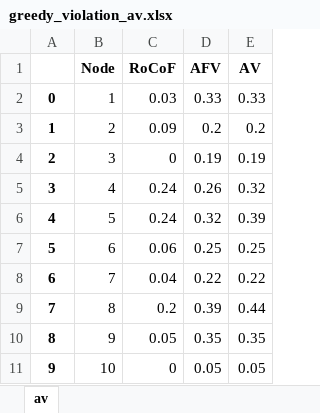
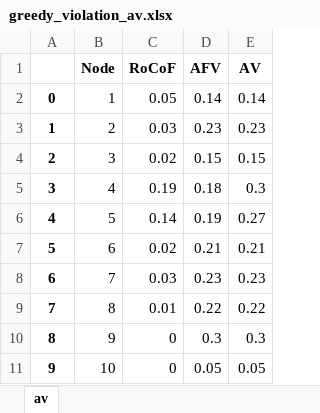
Before and after one commit to weiting1029/PowerFailure, an Excel workbook: tables/greedy_violation_av.xlsx, sheet av, drawn as a sheet; values as stored, in another font and other column widths than the file's, no borders; the diff names each change by its address in the sheet, - before the commit and + after, or states it on an @@ line.

```diff
--- a/tables/greedy_violation_av.xlsx (sheet av)
+++ b/tables/greedy_violation_av.xlsx (sheet av)
-C2 (RoCoF): 0.03
+C2 (RoCoF): 0.05
-D2 (AFV): 0.33
+D2 (AFV): 0.14
-E2 (AV): 0.33
+E2 (AV): 0.14
-C3 (RoCoF): 0.09
+C3 (RoCoF): 0.03
-D3 (AFV): 0.2
+D3 (AFV): 0.23
-E3 (AV): 0.2
+E3 (AV): 0.23
-C4 (RoCoF): 0
+C4 (RoCoF): 0.02
-D4 (AFV): 0.19
+D4 (AFV): 0.15
-E4 (AV): 0.19
+E4 (AV): 0.15
-C5 (RoCoF): 0.24
+C5 (RoCoF): 0.19
-D5 (AFV): 0.26
+D5 (AFV): 0.18
-E5 (AV): 0.32
+E5 (AV): 0.3
-C6 (RoCoF): 0.24
+C6 (RoCoF): 0.14
-D6 (AFV): 0.32
+D6 (AFV): 0.19
-E6 (AV): 0.39
+E6 (AV): 0.27
-C7 (RoCoF): 0.06
+C7 (RoCoF): 0.02
-D7 (AFV): 0.25
+D7 (AFV): 0.21
-E7 (AV): 0.25
+E7 (AV): 0.21
-C8 (RoCoF): 0.04
+C8 (RoCoF): 0.03
-D8 (AFV): 0.22
+D8 (AFV): 0.23
-E8 (AV): 0.22
+E8 (AV): 0.23
-C9 (RoCoF): 0.2
+C9 (RoCoF): 0.01
-D9 (AFV): 0.39
+D9 (AFV): 0.22
-E9 (AV): 0.44
+E9 (AV): 0.22
-C10 (RoCoF): 0.05
+C10 (RoCoF): 0
-D10 (AFV): 0.35
+D10 (AFV): 0.3
-E10 (AV): 0.35
+E10 (AV): 0.3
```
Also changed, not shown: 6 other files.
